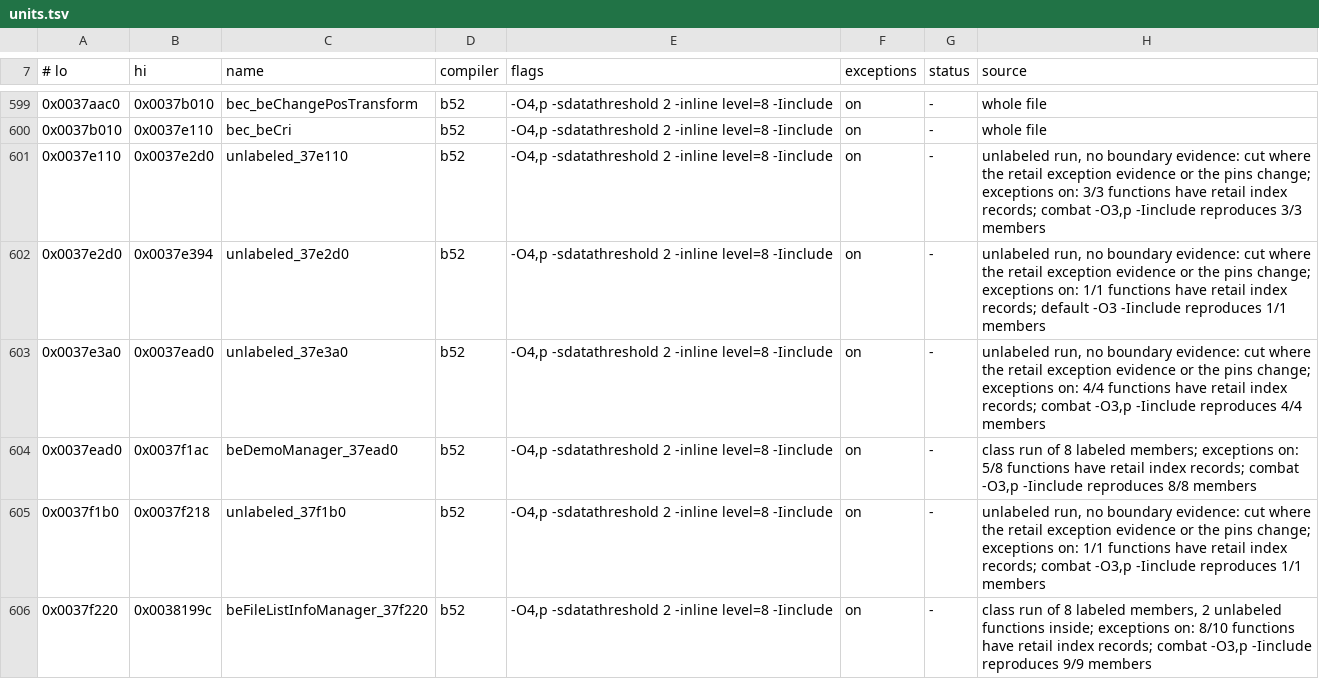
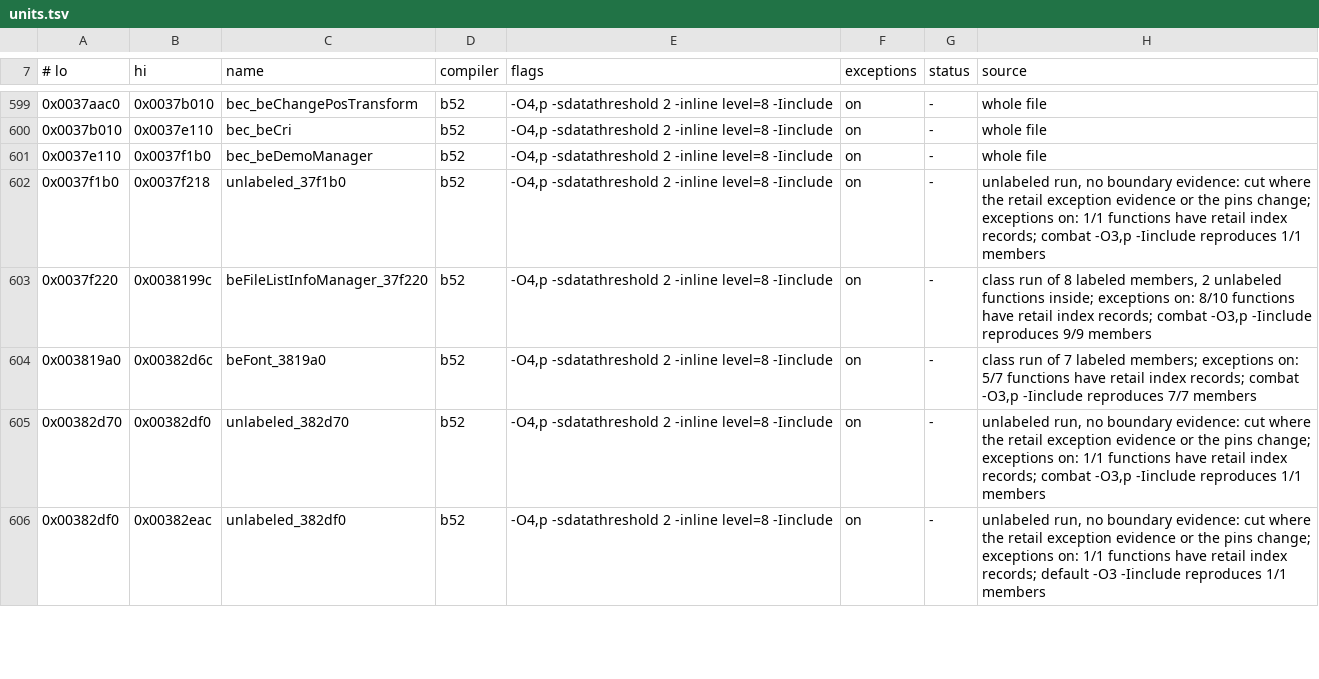
Before and after one commit to crashbashash/DW4_Decomp, a TSV file: config/SLUS-20836/units.tsv, drawn as a sheet; only a part is shown, gaps mark what is left out; the shorter side is filled out with more unchanged rows.

```diff
--- a/config/SLUS-20836/units.tsv
+++ b/config/SLUS-20836/units.tsv
@@ -600,6 +600,3 @@
 0x0037b010	0x0037e110	bec_beCri	b52	-O4,p -sdatathreshold 2 -inline level=8 -Iinclude	on	-	whole file
-0x0037e110	0x0037e2d0	unlabeled_37e110	b52	-O4,p -sdatathreshold 2 -inline level=8 -Iinclude	on	-	unlabeled run, no boundary evidence: cut where the retail exception evidence or the pins change; exceptions on: 3/3 functions have retail index records; combat -O3,p -Iinclude reproduces 3/3 members
-0x0037e2d0	0x0037e394	unlabeled_37e2d0	b52	-O4,p -sdatathreshold 2 -inline level=8 -Iinclude	on	-	unlabeled run, no boundary evidence: cut where the retail exception evidence or the pins change; exceptions on: 1/1 functions have retail index records; default -O3 -Iinclude reproduces 1/1 members
-0x0037e3a0	0x0037ead0	unlabeled_37e3a0	b52	-O4,p -sdatathreshold 2 -inline level=8 -Iinclude	on	-	unlabeled run, no boundary evidence: cut where the retail exception evidence or the pins change; exceptions on: 4/4 functions have retail index records; combat -O3,p -Iinclude reproduces 4/4 members
-0x0037ead0	0x0037f1ac	beDemoManager_37ead0	b52	-O4,p -sdatathreshold 2 -inline level=8 -Iinclude	on	-	class run of 8 labeled members; exceptions on: 5/8 functions have retail index records; combat -O3,p -Iinclude reproduces 8/8 members
+0x0037e110	0x0037f1b0	bec_beDemoManager	b52	-O4,p -sdatathreshold 2 -inline level=8 -Iinclude	on	-	whole file
 0x0037f1b0	0x0037f218	unlabeled_37f1b0	b52	-O4,p -sdatathreshold 2 -inline level=8 -Iinclude	on	-	unlabeled run, no boundary evidence: cut where the retail exception evidence or the pins change; exceptions on: 1/1 functions have retail index records; combat -O3,p -Iinclude reproduces 1/1 members
```
Also changed, not shown: 16 other files.
